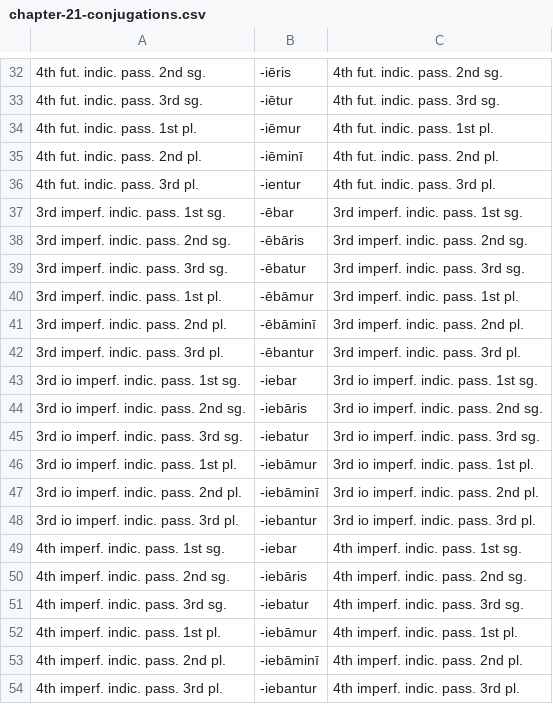
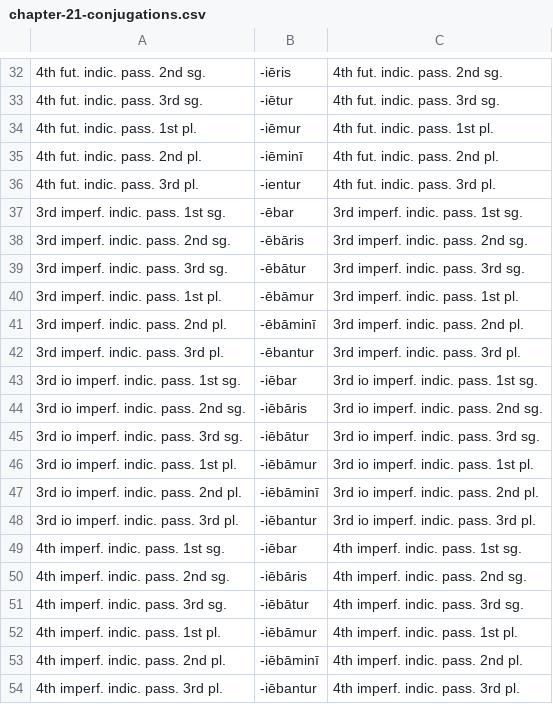
Before and after one commit to devinmiller/latin, a CSV file: flashcards/chapter-21-conjugations.csv, drawn as a sheet; only a part is shown, gaps mark what is left out.

```diff
--- a/flashcards/chapter-21-conjugations.csv
+++ b/flashcards/chapter-21-conjugations.csv
@@ -38,3 +38,3 @@
 "3rd imperf. indic. pass. 2nd sg.","-ēbāris","3rd imperf. indic. pass. 2nd sg."
-"3rd imperf. indic. pass. 3rd sg.","-ēbatur","3rd imperf. indic. pass. 3rd sg."
+"3rd imperf. indic. pass. 3rd sg.","-ēbātur","3rd imperf. indic. pass. 3rd sg."
 "3rd imperf. indic. pass. 1st pl.","-ēbāmur","3rd imperf. indic. pass. 1st pl."
@@ -42,13 +42,13 @@
 "3rd imperf. indic. pass. 3rd pl.","-ēbantur","3rd imperf. indic. pass. 3rd pl."
-"3rd io imperf. indic. pass. 1st sg.","-iebar","3rd io imperf. indic. pass. 1st sg."
-"3rd io imperf. indic. pass. 2nd sg.","-iebāris","3rd io imperf. indic. pass. 2nd sg."
-"3rd io imperf. indic. pass. 3rd sg.","-iebatur","3rd io imperf. indic. pass. 3rd sg."
-"3rd io imperf. indic. pass. 1st pl.","-iebāmur","3rd io imperf. indic. pass. 1st pl."
-"3rd io imperf. indic. pass. 2nd pl.","-iebāminī","3rd io imperf. indic. pass. 2nd pl."
-"3rd io imperf. indic. pass. 3rd pl.","-iebantur","3rd io imperf. indic. pass. 3rd pl."
-"4th imperf. indic. pass. 1st sg.","-iebar","4th imperf. indic. pass. 1st sg."
-"4th imperf. indic. pass. 2nd sg.","-iebāris","4th imperf. indic. pass. 2nd sg."
-"4th imperf. indic. pass. 3rd sg.","-iebatur","4th imperf. indic. pass. 3rd sg."
-"4th imperf. indic. pass. 1st pl.","-iebāmur","4th imperf. indic. pass. 1st pl."
-"4th imperf. indic. pass. 2nd pl.","-iebāminī","4th imperf. indic. pass. 2nd pl."
-"4th imperf. indic. pass. 3rd pl.","-iebantur","4th imperf. indic. pass. 3rd pl."
+"3rd io imperf. indic. pass. 1st sg.","-iēbar","3rd io imperf. indic. pass. 1st sg."
+"3rd io imperf. indic. pass. 2nd sg.","-iēbāris","3rd io imperf. indic. pass. 2nd sg."
+"3rd io imperf. indic. pass. 3rd sg.","-iēbātur","3rd io imperf. indic. pass. 3rd sg."
+"3rd io imperf. indic. pass. 1st pl.","-iēbāmur","3rd io imperf. indic. pass. 1st pl."
+"3rd io imperf. indic. pass. 2nd pl.","-iēbāminī","3rd io imperf. indic. pass. 2nd pl."
+"3rd io imperf. indic. pass. 3rd pl.","-iēbantur","3rd io imperf. indic. pass. 3rd pl."
+"4th imperf. indic. pass. 1st sg.","-iēbar","4th imperf. indic. pass. 1st sg."
+"4th imperf. indic. pass. 2nd sg.","-iēbāris","4th imperf. indic. pass. 2nd sg."
+"4th imperf. indic. pass. 3rd sg.","-iēbātur","4th imperf. indic. pass. 3rd sg."
+"4th imperf. indic. pass. 1st pl.","-iēbāmur","4th imperf. indic. pass. 1st pl."
+"4th imperf. indic. pass. 2nd pl.","-iēbāminī","4th imperf. indic. pass. 2nd pl."
+"4th imperf. indic. pass. 3rd pl.","-iēbantur","4th imperf. indic. pass. 3rd pl."
```
Also changed, not shown: flashcards/chapter-18-conjugations.csv, flashcards/conjugations-indicative-passive.csv, 4 other files.
